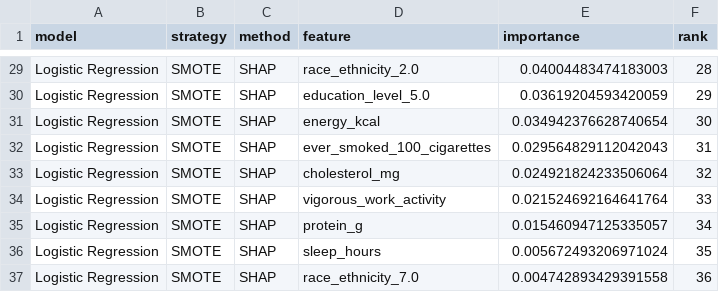
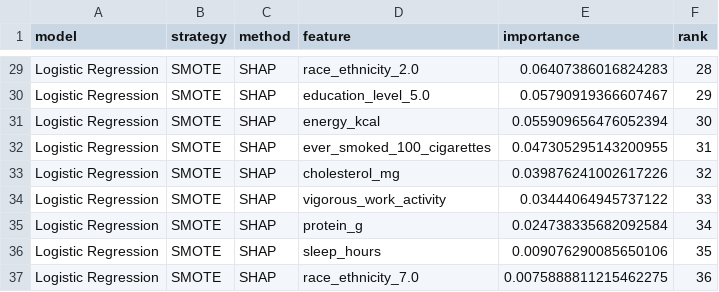
Before and after one commit to KaylanDG/Feature_Importance_DT2_Prediction, a CSV file: RESULTS/PERFORMANCE/logistic_regression_smote_shap.csv, drawn as a sheet; only a part is shown, gaps mark what is left out; the diff covers the shown part only; the diff names each change by its address in the sheet, - before the commit and + after, or states it on an @@ line.

```diff
--- a/RESULTS/PERFORMANCE/logistic_regression_smote_shap.csv
+++ b/RESULTS/PERFORMANCE/logistic_regression_smote_shap.csv
-E29 (importance): 0.04004483474183003
+E29 (importance): 0.06407386016824283
-E30 (importance): 0.03619204593420059
+E30 (importance): 0.05790919366607467
-E31 (importance): 0.034942376628740654
+E31 (importance): 0.055909656476052394
-E32 (importance): 0.029564829112042043
+E32 (importance): 0.047305295143200955
-E33 (importance): 0.024921824233506064
+E33 (importance): 0.039876241002617226
-E34 (importance): 0.021524692164641764
+E34 (importance): 0.03444064945737122
-E35 (importance): 0.015460947125335057
+E35 (importance): 0.024738335682092584
-E36 (importance): 0.005672493206971024
+E36 (importance): 0.009076290085650106
-E37 (importance): 0.004742893429391558
+E37 (importance): 0.0075888811215462275
```
Also changed, not shown: 27 edited cells elsewhere in this file, RESULTS/PERFORMANCE/logistic_regression_smote_coefficient.csv, 2 other files.
